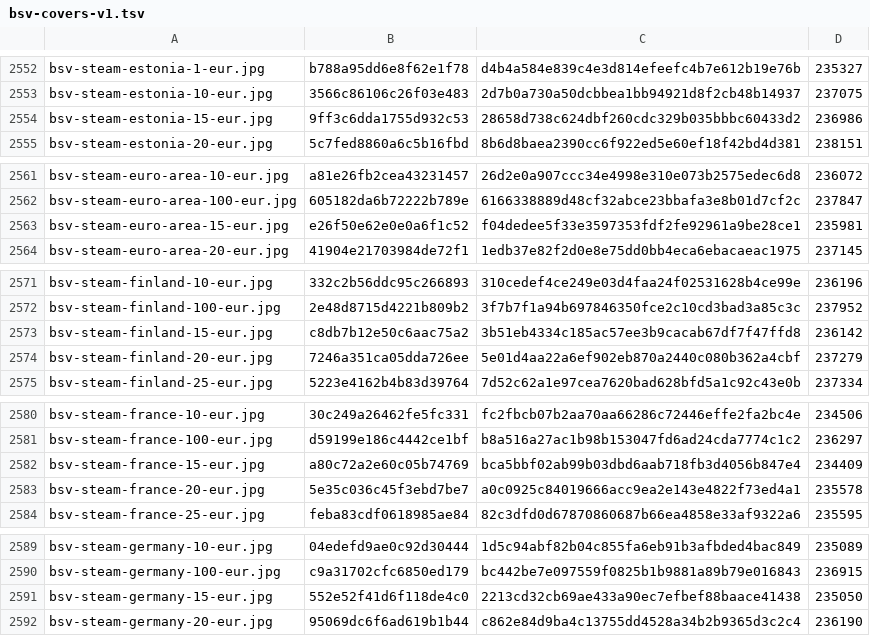
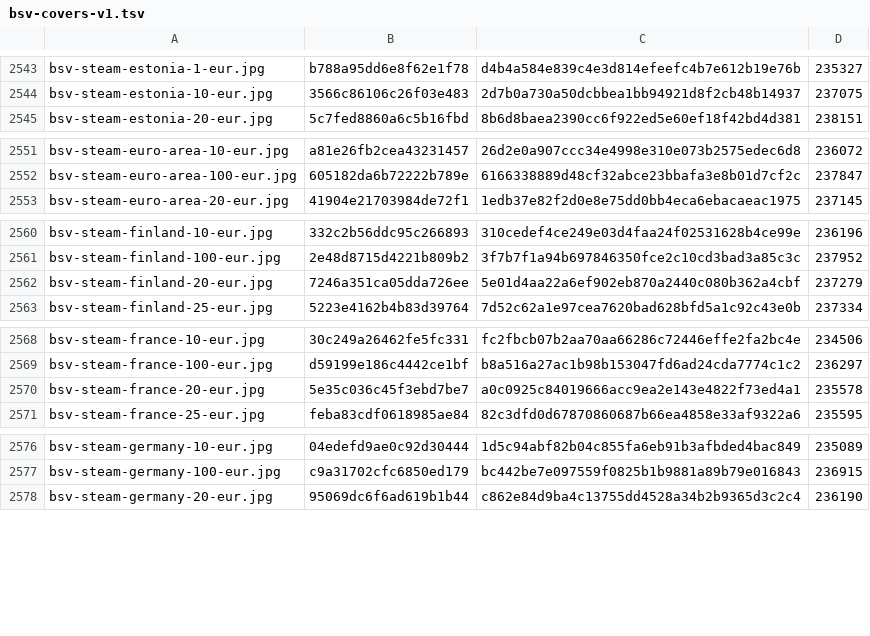
Before and after one commit to Rudwwe412/123, a TSV file: bsv-images-ym/bsv-covers-v1.tsv, drawn as a sheet; only a part is shown, gaps mark what is left out; the diff covers the shown part only.

```diff
--- a/bsv-images-ym/bsv-covers-v1.tsv
+++ b/bsv-images-ym/bsv-covers-v1.tsv
@@ -2553,3 +2544,2 @@ bsv-steam-estonia-1-eur.jpg	b788a95dd6e8f62e1f78	d4b4a584e839c4e3d814efeefc4b7e6
 bsv-steam-estonia-10-eur.jpg	3566c86106c26f03e483	2d7b0a730a50dcbbea1bb94921d8f2cb48b14937	237075
-bsv-steam-estonia-15-eur.jpg	9ff3c6dda1755d932c53	28658d738c624dbf260cdc329b035bbbc60433d2	236986
 bsv-steam-estonia-20-eur.jpg	5c7fed8860a6c5b16fbd	8b6d8baea2390cc6f922ed5e60ef18f42bd4d381	238151
@@ -2562,3 +2552,2 @@ bsv-steam-euro-area-10-eur.jpg	a81e26fb2cea43231457	26d2e0a907ccc34e4998e310e073
 bsv-steam-euro-area-100-eur.jpg	605182da6b72222b789e	6166338889d48cf32abce23bbafa3e8b01d7cf2c	237847
-bsv-steam-euro-area-15-eur.jpg	e26f50e62e0e0a6f1c52	f04dedee5f33e3597353fdf2fe92961a9be28ce1	235981
 bsv-steam-euro-area-20-eur.jpg	41904e21703984de72f1	1edb37e82f2d0e8e75dd0bb4eca6ebacaeac1975	237145
@@ -2572,3 +2561,2 @@ bsv-steam-finland-10-eur.jpg	332c2b56ddc95c266893	310cedef4ce249e03d4faa24f02531
 bsv-steam-finland-100-eur.jpg	2e48d8715d4221b809b2	3f7b7f1a94b697846350fce2c10cd3bad3a85c3c	237952
-bsv-steam-finland-15-eur.jpg	c8db7b12e50c6aac75a2	3b51eb4334c185ac57ee3b9cacab67df7f47ffd8	236142
 bsv-steam-finland-20-eur.jpg	7246a351ca05dda726ee	5e01d4aa22a6ef902eb870a2440c080b362a4cbf	237279
@@ -2581,3 +2569,2 @@ bsv-steam-france-10-eur.jpg	30c249a26462fe5fc331	fc2fbcb07b2aa70aa66286c72446eff
 bsv-steam-france-100-eur.jpg	d59199e186c4442ce1bf	b8a516a27ac1b98b153047fd6ad24cda7774c1c2	236297
-bsv-steam-france-15-eur.jpg	a80c72a2e60c05b74769	bca5bbf02ab99b03dbd6aab718fb3d4056b847e4	234409
 bsv-steam-france-20-eur.jpg	5e35c036c45f3ebd7be7	a0c0925c84019666acc9ea2e143e4822f73ed4a1	235578
@@ -2590,3 +2577,2 @@ bsv-steam-germany-10-eur.jpg	04edefd9ae0c92d30444	1d5c94abf82b04c855fa6eb91b3afb
 bsv-steam-germany-100-eur.jpg	c9a31702cfc6850ed179	bc442be7e097559f0825b1b9881a89b79e016843	236915
-bsv-steam-germany-15-eur.jpg	552e52f41d6f118de4c0	2213cd32cb69ae433a90ec7efbef88baace41438	235050
 bsv-steam-germany-20-eur.jpg	95069dc6f6ad619b1b44	c862e84d9ba4c13755dd4528a34b2b9365d3c2c4	236190
```
Also changed, not shown: 2 added rows and 24 removed rows elsewhere in this file, 1 other file.
